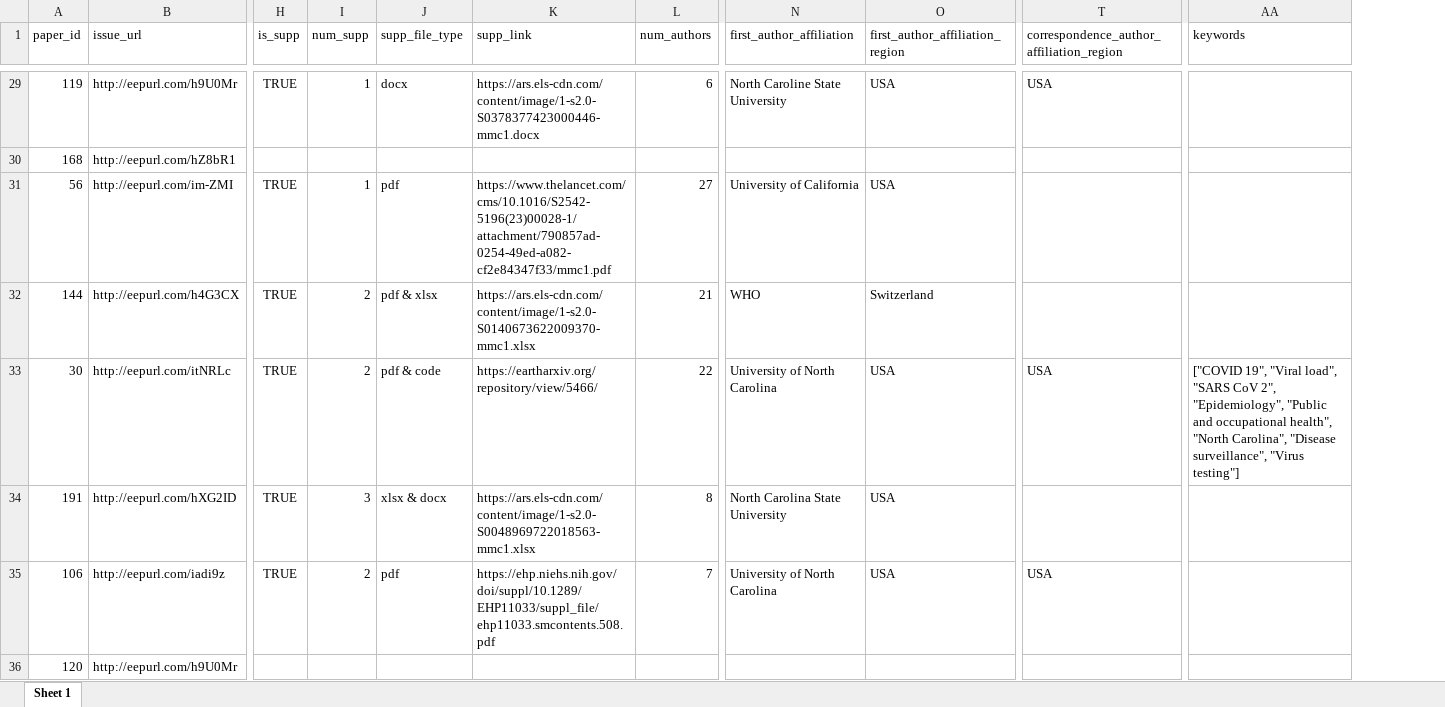
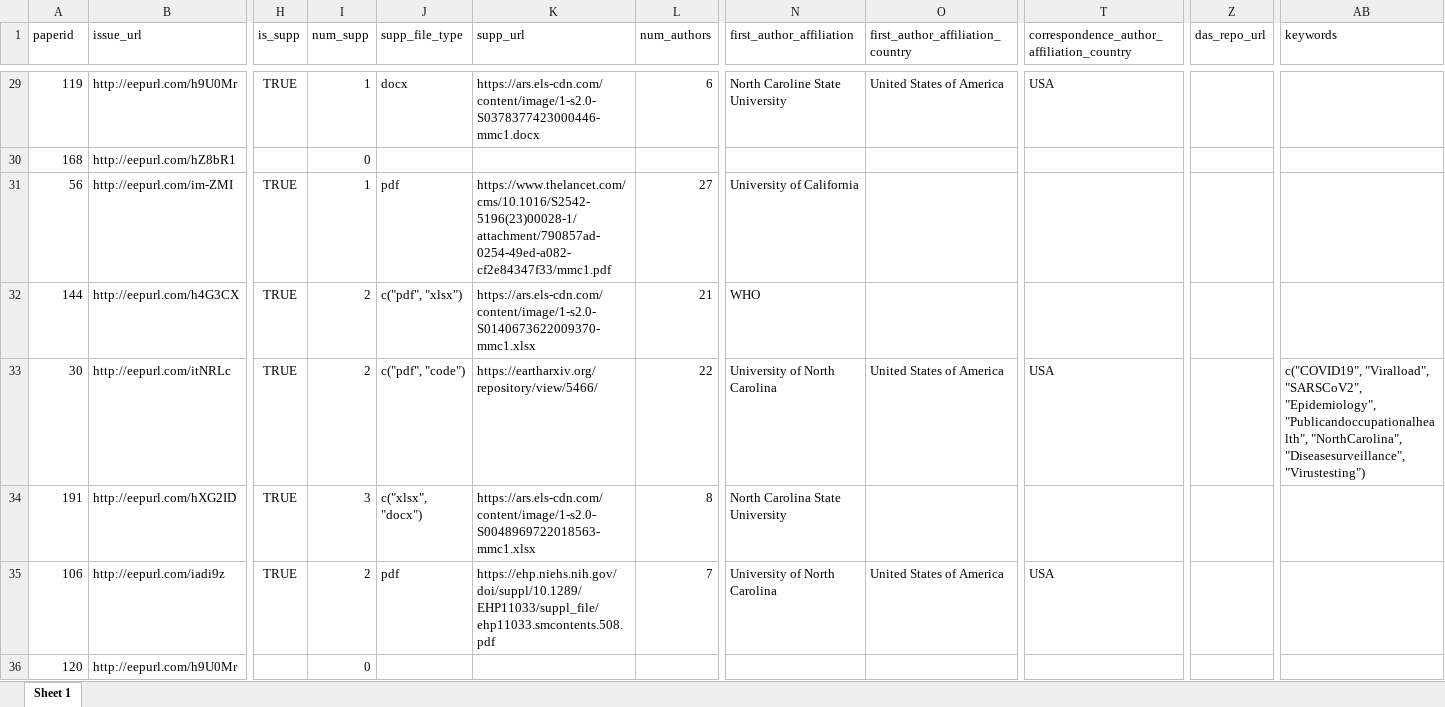
Before and after one commit to openwashdata/washopenresearch, an Excel workbook: inst/extdata/uncnewsletter.xlsx, sheet Sheet 1, drawn as a sheet; only a part is shown, gaps mark what is left out; values as stored, in another font and other column widths than the file's, no borders; removed rows and columns are numbered as before the commit, all else as after; the diff covers the shown part only; the diff names each change by its address in the sheet, - before the commit and + after, or states it on an @@ line.

```diff
--- a/inst/extdata/uncnewsletter.xlsx (sheet Sheet 1)
+++ b/inst/extdata/uncnewsletter.xlsx (sheet Sheet 1)
-column O (first_author_affiliation_region), rows 29-35: USA |  | USA | Switzerland | USA | USA | USA
+column O (first_author_affiliation_country), rows 29-35: United States of America |  |  |  | United States of America |  | United States of America
+column Z (das_repo_url), empty
-A1: paper_id
+A1: paperid
-K1: supp_link
+K1: supp_url
-T1: correspondence_author_affiliation_region
+T1: correspondence_author_affiliation_country
-I30 (num_supp): (empty)
+I30 (num_supp): 0
-J32 (supp_file_type): pdf & xlsx
+J32 (supp_file_type): c("pdf", "xlsx")
-J33 (supp_file_type): pdf & code
+J33 (supp_file_type): c("pdf", "code")
-AB33 (keywords): ["COVID 19", "Viral load", "SARS CoV 2", "Epidemiology", "Public and occupational health", "North Carolina", "Disease surveillance", "Virus testing"]
+AB33 (keywords): c("COVID19", "Viralload", "SARSCoV2", "Epidemiology", "Publicandoccupationalhealth", "NorthCarolina", "Diseasesurveillance", "Virustesting")
-J34 (supp_file_type): xlsx & docx
+J34 (supp_file_type): c("xlsx", "docx")
-I36 (num_supp): (empty)
+I36 (num_supp): 0
```
Also changed, not shown: 219 edited cells elsewhere in this sheet, inst/extdata/washdev.xlsx, 9 other files.
